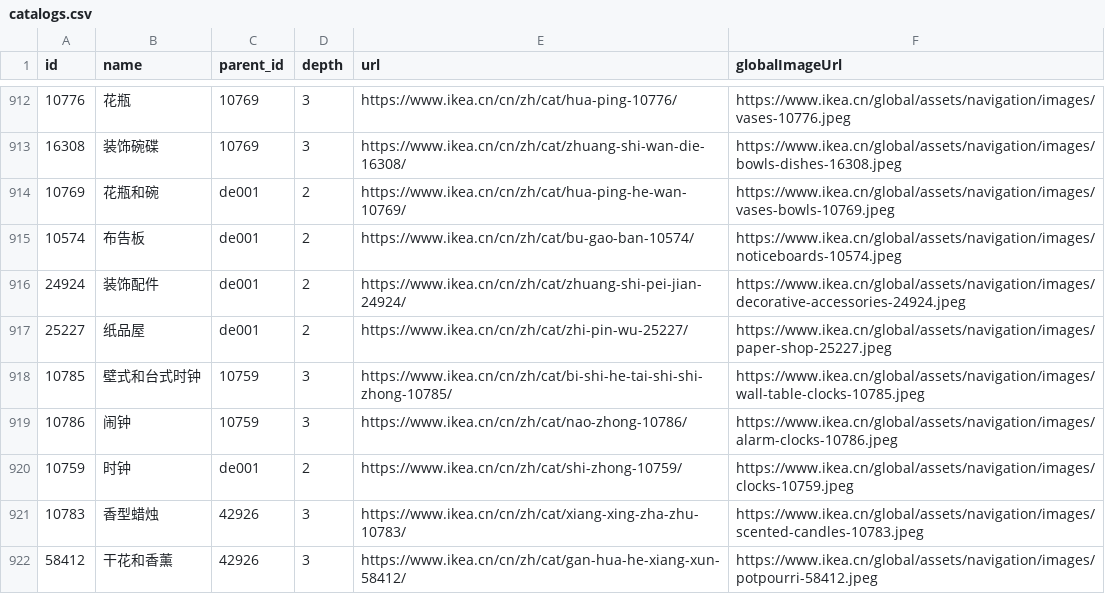
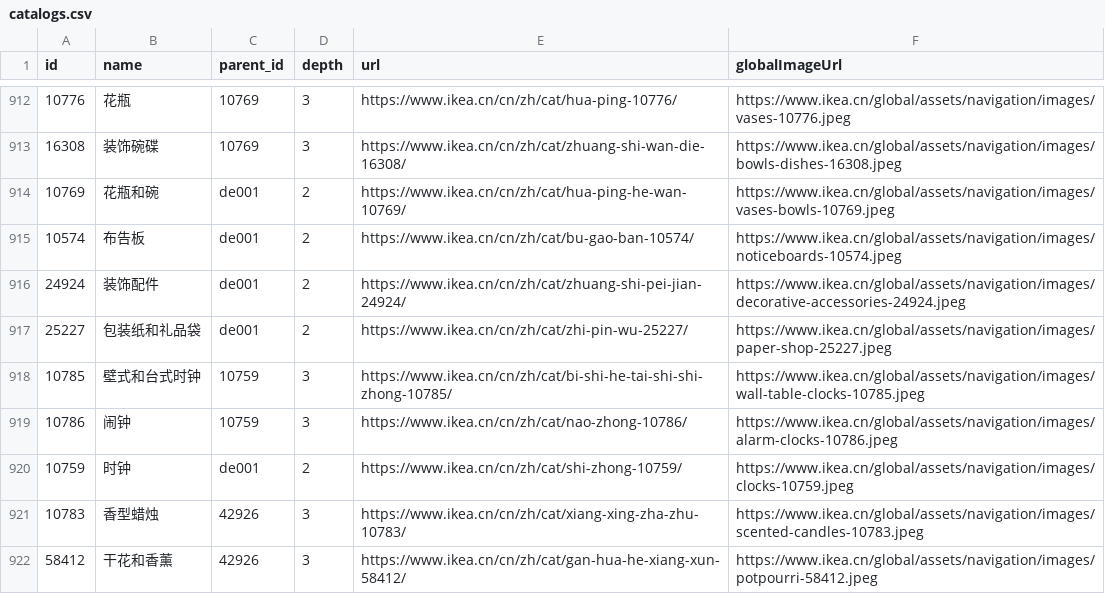
Before and after one commit to liuxingjun/ikea, a CSV file: data/catalogs.csv, drawn as a sheet; only a part is shown, gaps mark what is left out; the diff names each change by its address in the sheet, - before the commit and + after, or states it on an @@ line.

Commit message:
Flat: latest data (2023-06-15T01:10:57.806Z) {   "date": "2023-06-15T01:10:57.806Z",   "files": [     {       "name": "data/catalogs.csv",       "deltaBytes": 12,       "source": "https://srv-web.app.ikea.cn/content/v2/catalogs?lang=zh"     },     {       "name": "data/catalogs.json",       "deltaBytes": 12,       "source": "https://srv-web.app.ikea.cn/content/v2/catalogs?lang=zh"     }   ] }

```diff
--- a/data/catalogs.csv
+++ b/data/catalogs.csv
-B917 (name): 纸品屋
+B917 (name): 包装纸和礼品袋
```
Also changed, not shown: 1 other file.
